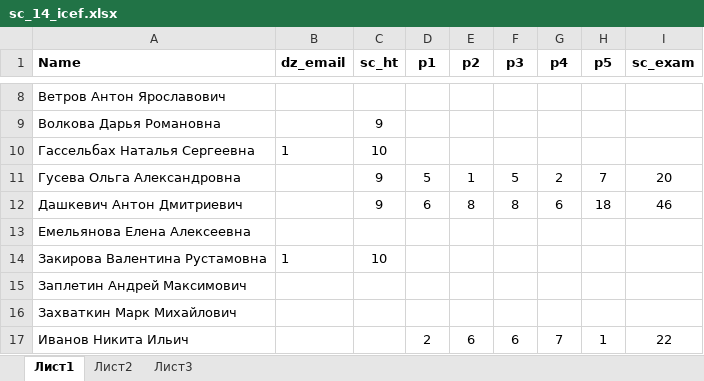
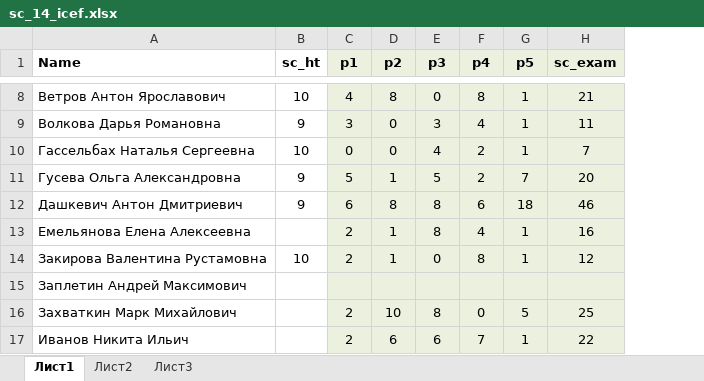
Before and after one commit to bdemeshev/sc401, an Excel workbook: 2014_icef/sc_14_icef.xlsx, sheet Лист1, drawn as a sheet; only a part is shown, gaps mark what is left out; values as stored, in another font and other column widths than the file's, no borders; removed rows and columns are numbered as before the commit, all else as after; the diff covers the shown part only; the diff names each change by its address in the sheet, - before the commit and + after, or states it on an @@ line.

```diff
--- a/2014_icef/sc_14_icef.xlsx (sheet Лист1)
+++ b/2014_icef/sc_14_icef.xlsx (sheet Лист1)
-column B (dz_email), rows 10-14: 1 |  |  |  | 1
-C1:H17 fill: none
+C1:H17 fill: #EBF1DE
-B8 (sc_ht): (empty)
+B8 (sc_ht): 10
-C8 (p1): (empty)
+C8 (p1): 4
-D8 (p2): (empty)
+D8 (p2): 8
-E8 (p3): (empty)
+E8 (p3): 0
-F8 (p4): (empty)
+F8 (p4): 8
-G8:G10 (p5): (empty)
+G8:G10 (p5): 1
-H8 (sc_exam): (empty)
+H8 (sc_exam): 21
-C9 (p1): (empty)
+C9 (p1): 3
-D9:D10 (p2): (empty)
+D9:D10 (p2): 0
-E9 (p3): (empty)
+E9 (p3): 3
-F9 (p4): (empty)
+F9 (p4): 4
-H9 (sc_exam): (empty)
+H9 (sc_exam): 11
-C10 (p1): (empty)
+C10 (p1): 0
-E10 (p3): (empty)
+E10 (p3): 4
-F10 (p4): (empty)
+F10 (p4): 2
-H10 (sc_exam): (empty)
+H10 (sc_exam): 7
-C13:C14 (p1): (empty)
+C13:C14 (p1): 2
-D13:D14 (p2): (empty)
+D13:D14 (p2): 1
-E13 (p3): (empty)
+E13 (p3): 8
-F13 (p4): (empty)
+F13 (p4): 4
-G13:G14 (p5): (empty)
+G13:G14 (p5): 1
-H13 (sc_exam): (empty)
+H13 (sc_exam): 16
-E14 (p3): (empty)
+E14 (p3): 0
-F14 (p4): (empty)
+F14 (p4): 8
-H14 (sc_exam): (empty)
+H14 (sc_exam): 12
-C16 (p1): (empty)
+C16 (p1): 2
-D16 (p2): (empty)
+D16 (p2): 10
-E16 (p3): (empty)
+E16 (p3): 8
-F16 (p4): (empty)
+F16 (p4): 0
-G16 (p5): (empty)
+G16 (p5): 5
-H16 (sc_exam): (empty)
+H16 (sc_exam): 25
```
Also changed, not shown: 1 added row, 128 edited cells and cell formats elsewhere in this sheet, formulas that keep their value.
